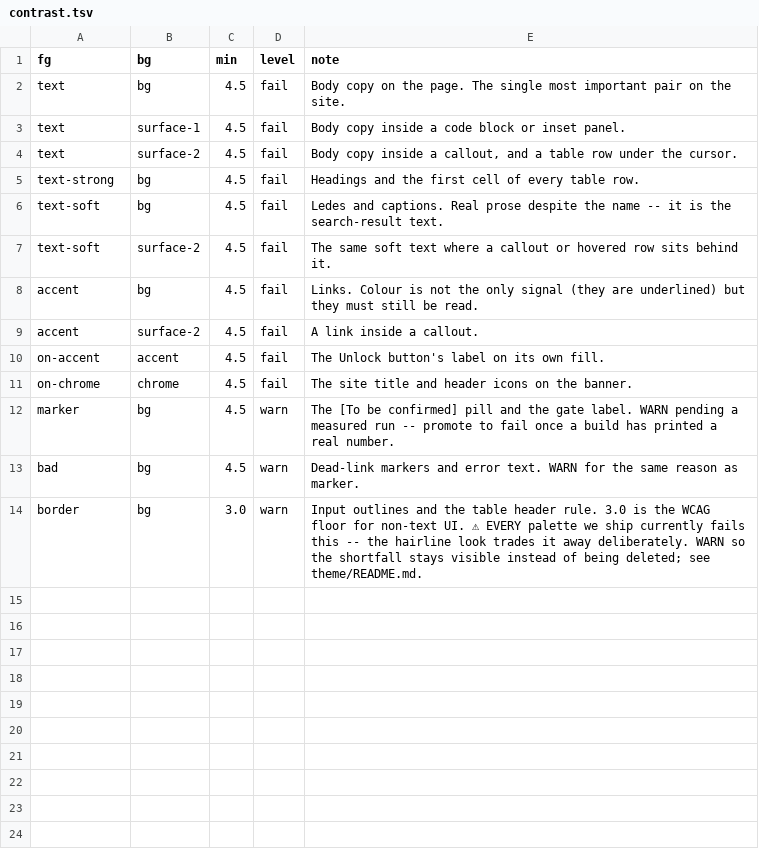
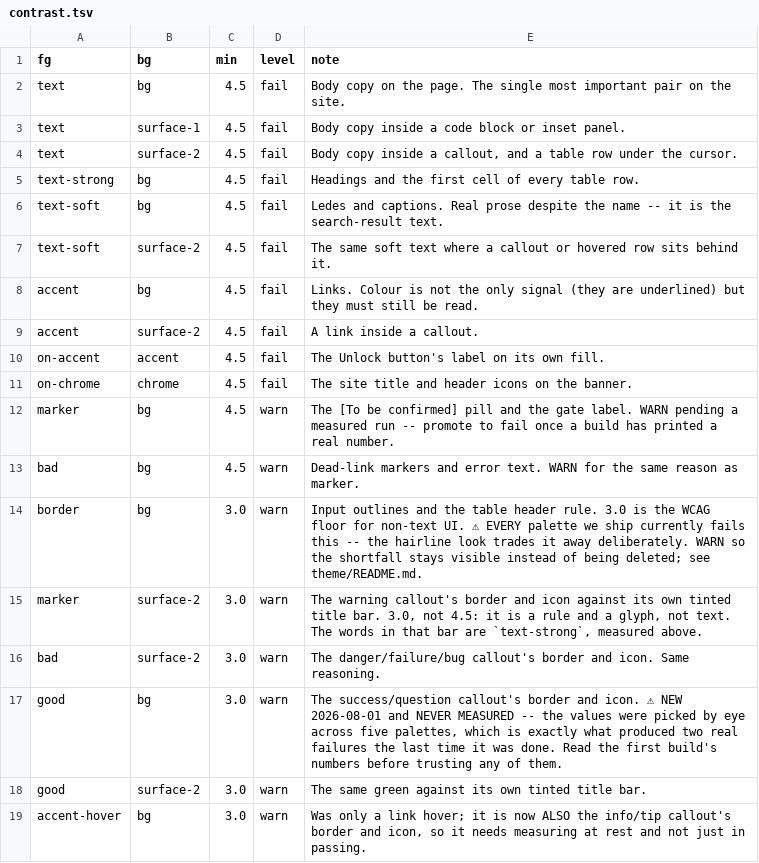
Before and after one commit to maw-agents/uritp-docs, a TSV file: theme/contrast.tsv, drawn as a sheet; the diff names each change by its address in the sheet, - before the commit and + after, or states it on an @@ line.

Commit message:
contrast: measure the callout colours, which nothing has ever measured

```diff
--- a/theme/contrast.tsv
+++ b/theme/contrast.tsv
+row 15: marker | surface-2 | 3.0 | warn | The warning callout's border and icon against its own tinted title bar. 3.0, not 4.5: it is a rule and a glyph, not text. The words in that bar are `text-strong`, measured above.
+row 16: bad | surface-2 | 3.0 | warn | The danger/failure/bug callout's border and icon. Same reasoning.
+row 17: good | bg | 3.0 | warn | The success/question callout's border and icon. ⚠ NEW 2026-08-01 and NEVER MEASURED -- the values were picked by eye across five palettes, which is exactly what produced two real failures the last time it was done. Read the first build's numbers before trusting any of them.
+row 18: good | surface-2 | 3.0 | warn | The same green against its own tinted title bar.
+row 19: accent-hover | bg | 3.0 | warn | Was only a link hover; it is now ALSO the info/tip callout's border and icon, so it needs measuring at rest and not just in passing.
```
